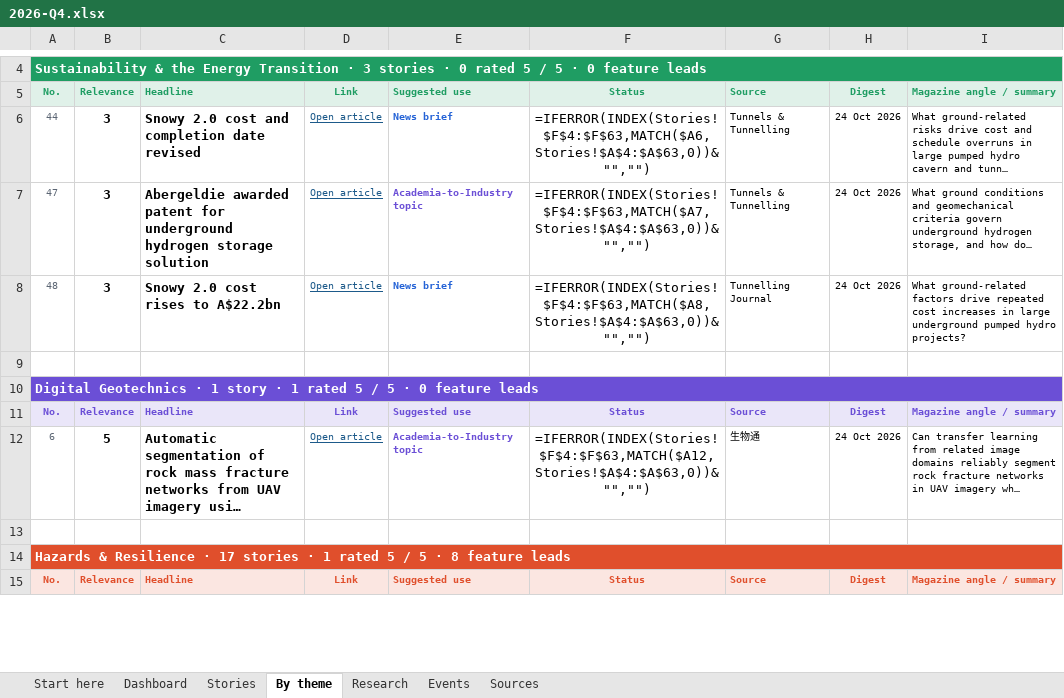
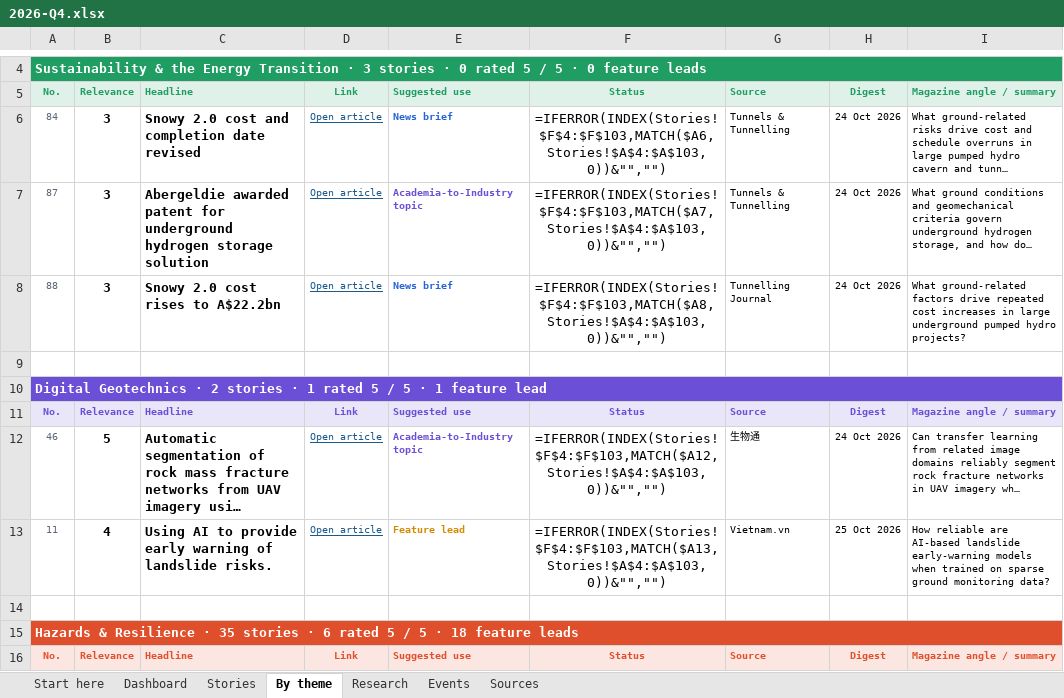
Before and after one commit to monabadr12/geotech-news, an Excel workbook: docs/exports/2026-Q4.xlsx, sheet By theme, drawn as a sheet; only a part is shown, gaps mark what is left out; long unchanged cells end in …; values as stored, in another font and other column widths than the file's, no borders; formulas without a stored value are shown as written; conditional formats not drawn; addresses are those after the commit; the diff covers the shown part only; the diff names each change by its address in the sheet, - before the commit and + after, or states it on an @@ line.

```diff
--- a/docs/exports/2026-Q4.xlsx (sheet By theme)
+++ b/docs/exports/2026-Q4.xlsx (sheet By theme)
-A6: 44
+A6: 84
-F6: =IFERROR(INDEX(Stories!$F$4:$F$63,MATCH($A6,Stories!$A$4:$A$63,0))&"","")
+F6: =IFERROR(INDEX(Stories!$F$4:$F$103,MATCH($A6,Stories!$A$4:$A$103,0))&"","")
-A7: 47
+A7: 87
-F7: =IFERROR(INDEX(Stories!$F$4:$F$63,MATCH($A7,Stories!$A$4:$A$63,0))&"","")
+F7: =IFERROR(INDEX(Stories!$F$4:$F$103,MATCH($A7,Stories!$A$4:$A$103,0))&"","")
-A8: 48
+A8: 88
-F8: =IFERROR(INDEX(Stories!$F$4:$F$63,MATCH($A8,Stories!$A$4:$A$63,0))&"","")
+F8: =IFERROR(INDEX(Stories!$F$4:$F$103,MATCH($A8,Stories!$A$4:$A$103,0))&"","")
-A10: …Geotechnics · 1 story · 1 rated 5 / 5 · 0 feature leads
+A10: …Geotechnics · 2 stories · 1 rated 5 / 5 · 1 feature lead
-A12: 6
+A12: 46
-F12: =IFERROR(INDEX(Stories!$F$4:$F$63,MATCH($A12,Stories!$A$4:$A$63,0))&"","")
+F12: =IFERROR(INDEX(Stories!$F$4:$F$103,MATCH($A12,Stories!$A$4:$A$103,0))&"","")
+row 13: 11 | 4 | Using AI to provide early warning of landslide risks. | Open article | Feature lead | =IFERROR(INDEX(Stories!$F$4:$F$103,MATCH($A13,Stories!$A$4:$A$103,0))&"","") | Vietnam.vn | 25 Oct 2026 | How reliable are AI-based landslide early-warning models when trained on sparse ground monitoring data?
-A15: …Resilience · 17 stories · 1 rated 5 / 5 · 8 feature leads
+A15: …Resilience · 35 stories · 6 rated 5 / 5 · 18 feature leads
```
Also changed, not shown: 39 added rows, 122 edited cells and cell formats elsewhere in this sheet, sheet Stories, sheet Sources, sheet Dashboard, sheet Research, sheet Start here, hidden cells, charts or pictures, docs/exports/geotech-news-archive.xlsx, 22 other files.
